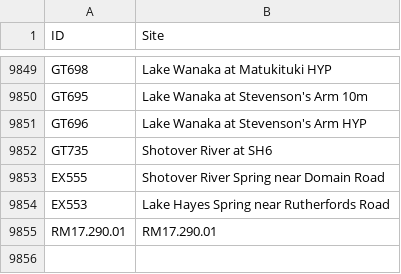
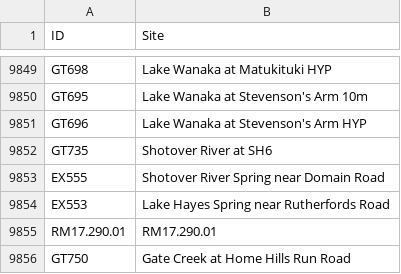
Before and after one commit to lux-orc/Obtain-time-series-from-Aquarius-ReportRunner.exe, a CSV file: info/plate_info.csv, drawn as a sheet; only a part is shown, gaps mark what is left out.

```diff
--- a/info/plate_info.csv
+++ b/info/plate_info.csv
@@ -9855 +9855,2 @@
 "RM17.290.01","RM17.290.01"
+"GT750","Gate Creek at Home Hills Run Road"
```
Also changed, not shown: 5 other files.
